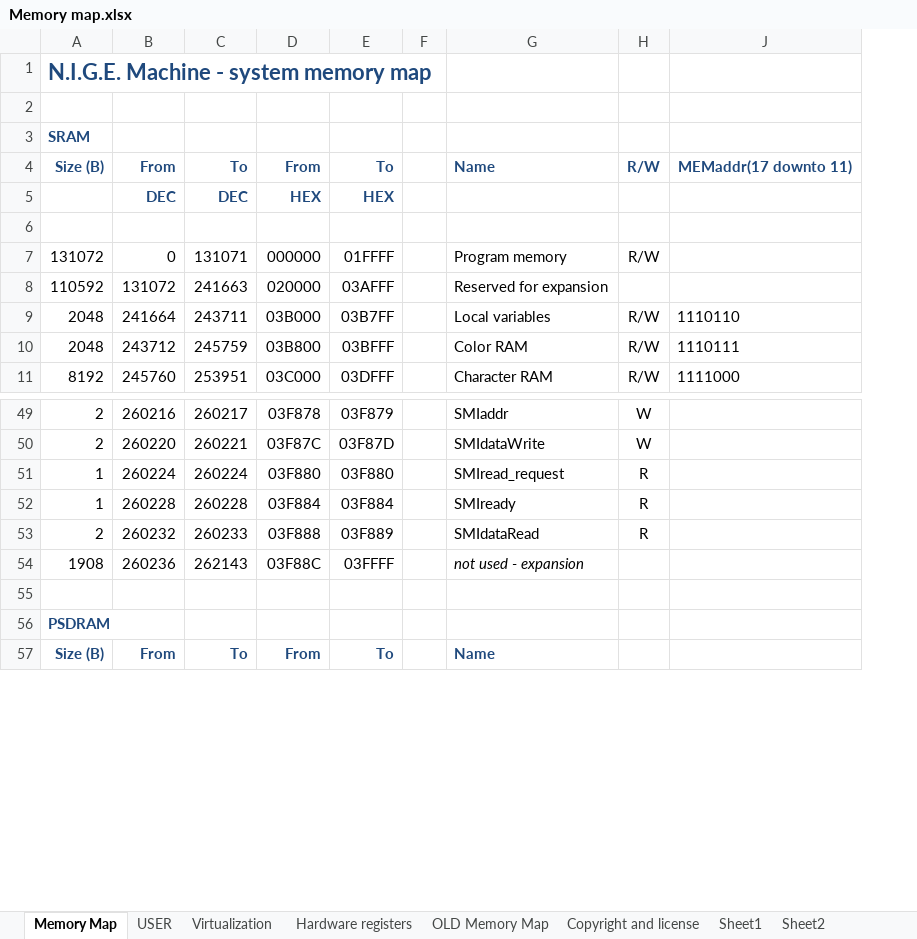
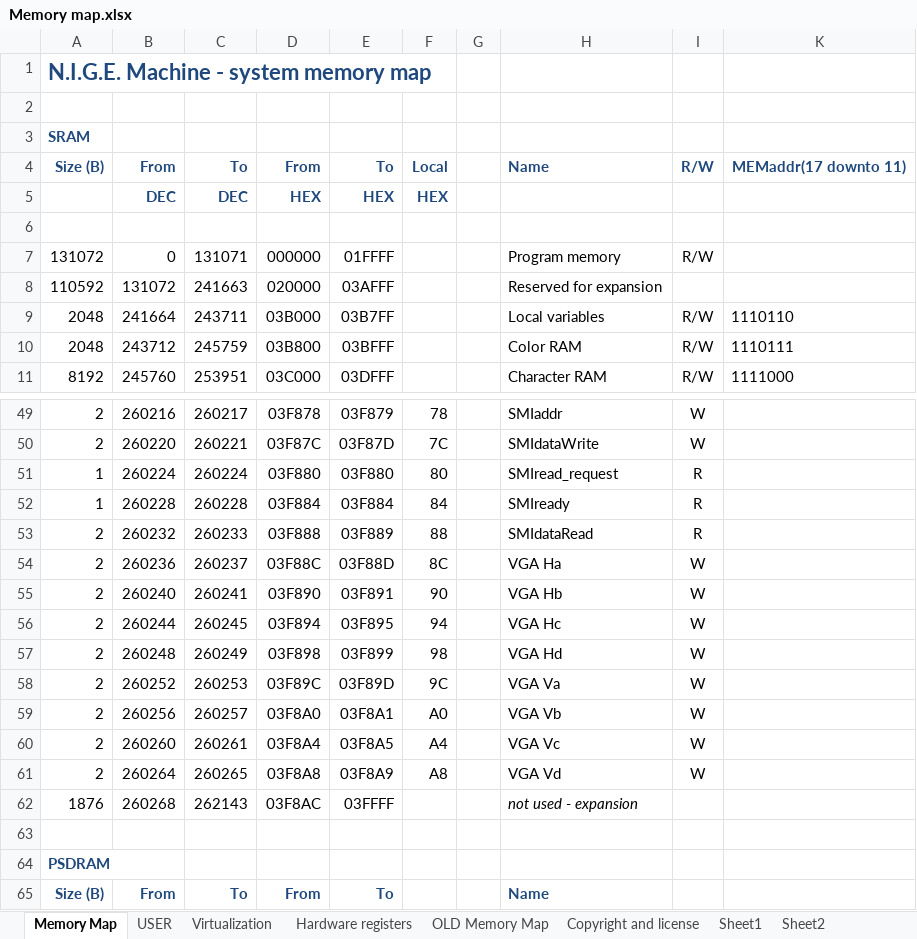
Before and after one commit to Anding/N.I.G.E.-Machine, an Excel workbook: Resources/Memory map.xlsx, sheet Memory Map, drawn as a sheet; only a part is shown, gaps mark what is left out; values as stored, in another font and other column widths than the file's, no borders; addresses are those after the commit; the diff names each change by its address in the sheet, - before the commit and + after, or states it on an @@ line.

Commit message:
Ha, Hb, Hc, Hd, Va, Vb< Vc, Vd now moved to memory mapped registers VGATEST.F is a small application for setting these registers Currently the last text line on the screen is missing!

```diff
--- a/Resources/Memory map.xlsx (sheet Memory Map)
+++ b/Resources/Memory map.xlsx (sheet Memory Map)
+column F, rows 4-5: Local | HEX; rows 49-53: 78 | 7C | 80 | 84 | 88
+row 54: 2 | 260236 | 260237 | 03F88C | 03F88D | 8C |  | VGA Ha | W
+row 55: 2 | 260240 | 260241 | 03F890 | 03F891 | 90 |  | VGA Hb | W
+row 56: 2 | 260244 | 260245 | 03F894 | 03F895 | 94 |  | VGA Hc | W
+row 57: 2 | 260248 | 260249 | 03F898 | 03F899 | 98 |  | VGA Hd | W
+row 58: 2 | 260252 | 260253 | 03F89C | 03F89D | 9C |  | VGA Va | W
+row 59: 2 | 260256 | 260257 | 03F8A0 | 03F8A1 | A0 |  | VGA Vb | W
+row 60: 2 | 260260 | 260261 | 03F8A4 | 03F8A5 | A4 |  | VGA Vc | W
+row 61: 2 | 260264 | 260265 | 03F8A8 | 03F8A9 | A8 |  | VGA Vd | W
-A62: 1908
+A62: 1876
-B62: 260236
+B62: 260268
-D62: 03F88C
+D62: 03F8AC
```
Also changed, not shown: formulas that keep their value, 4 other files.
